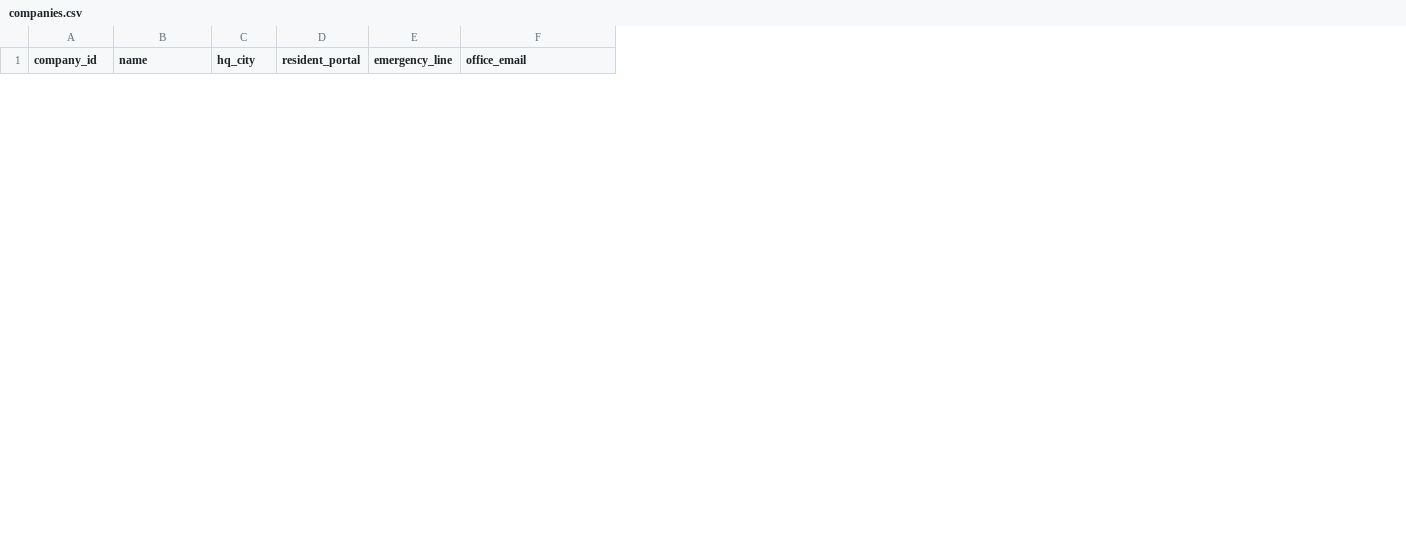
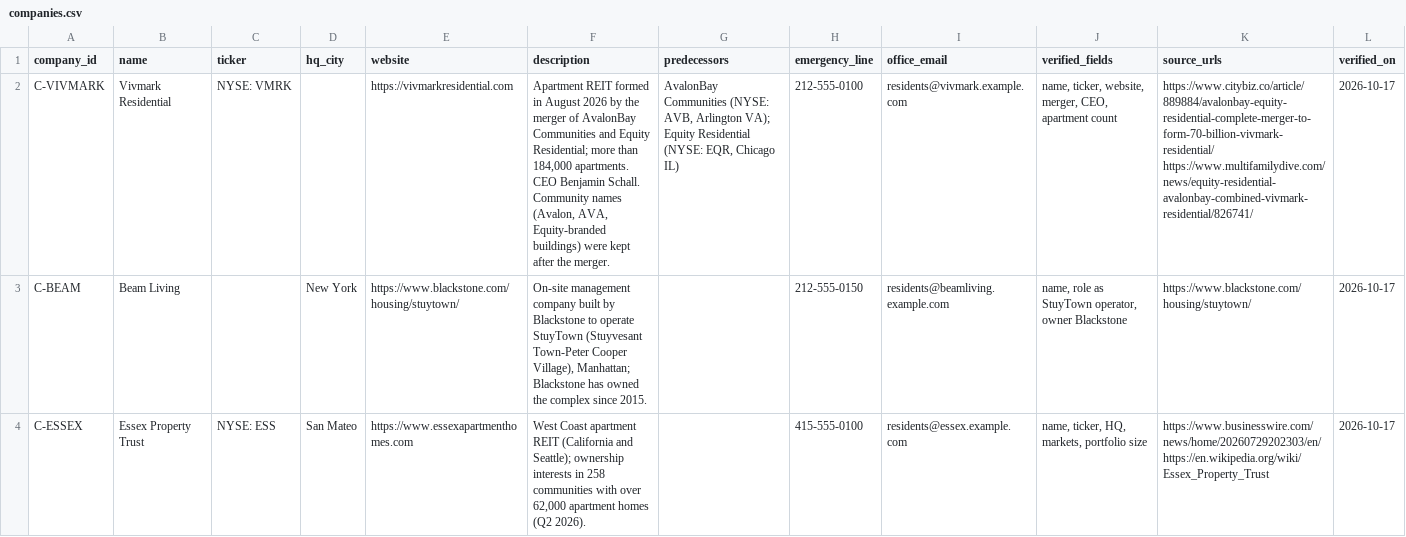
Before and after one commit to yjianpen/EliseAIPractice, a CSV file: data/synthetic/companies.csv, drawn as a sheet; only a part is shown; removed rows and columns are numbered as before the commit, all else as after; the diff covers the shown part only; the diff names each change by its address in the sheet, - before the commit and + after, or states it on an @@ line.

```diff
--- a/data/synthetic/companies.csv
+++ b/data/synthetic/companies.csv
+column C (ticker), empty
-column D (resident_portal), empty
+column E (website), empty
+column F (description), empty
+column G (predecessors), empty
+column J (verified_fields), empty
+column K (source_urls), empty
+column L (verified_on), empty
+row 2: C-VIVMARK | Vivmark Residential | NYSE: VMRK |  | https://vivmarkresidential.com | Apartment REIT formed in August 2026 by the merger of AvalonBay Communities and Equity Residential; more than 184,000 apartments. CEO Benjamin Schall. Community names (Avalon, AVA, Equity-branded buildings) were kept after the merger. | AvalonBay Communities (NYSE: AVB, Arlington VA); Equity Residential (NYSE: EQR, Chicago IL) | 212-555-0100 | residents@vivmark.example.com | name, ticker, website, merger, CEO, apartment count | https://www.citybiz.co/article/889884/avalonbay-equity-residential-complete-merger-to-form-70-billion-vivmark-residential/ https://www.multifamilydive.com/news/equity-residential-avalonbay-combined-vivmark-residential/826741/ | 2026-10-17
+row 3: C-BEAM | Beam Living |  | New York | https://www.blackstone.com/housing/stuytown/ | On-site management company built by Blackstone to operate StuyTown (Stuyvesant Town-Peter Cooper Village), Manhattan; Blackstone has owned the complex since 2015. |  | 212-555-0150 | residents@beamliving.example.com | name, role as StuyTown operator, owner Blackstone | https://www.blackstone.com/housing/stuytown/ | 2026-10-17
+row 4: C-ESSEX | Essex Property Trust | NYSE: ESS | San Mateo | https://www.essexapartmenthomes.com | West Coast apartment REIT (California and Seattle); ownership interests in 258 communities with over 62,000 apartment homes (Q2 2026). |  | 415-555-0100 | residents@essex.example.com | name, ticker, HQ, markets, portfolio size | https://www.businesswire.com/news/home/20260729202303/en/ https://en.wikipedia.org/wiki/Essex_Property_Trust | 2026-10-17
```
Also changed, not shown: 2 removed rows elsewhere in this file, data/synthetic/properties.csv, data/synthetic/tenants.csv, 19 other files.
